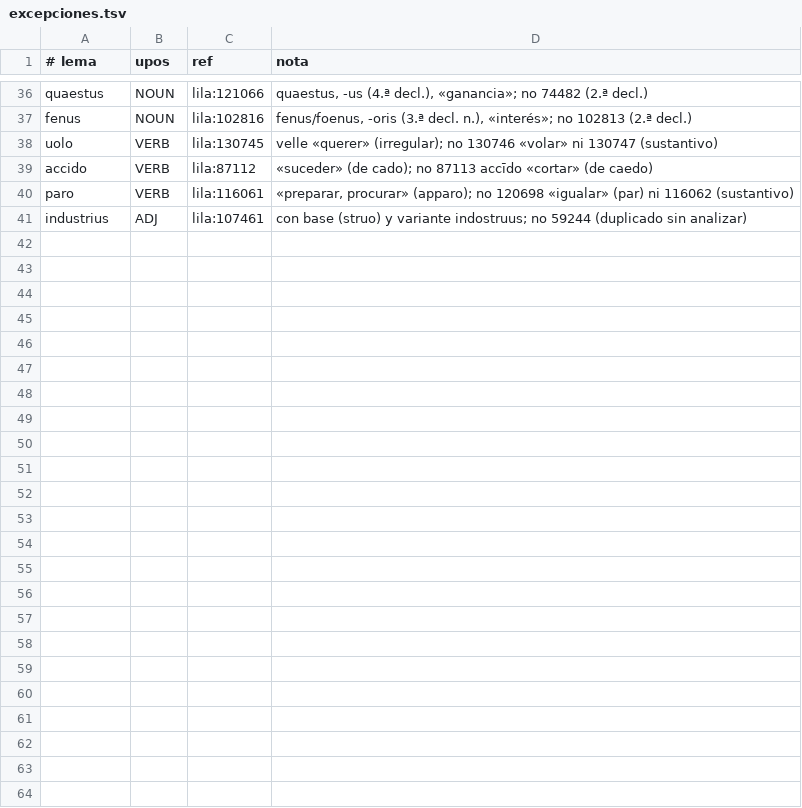
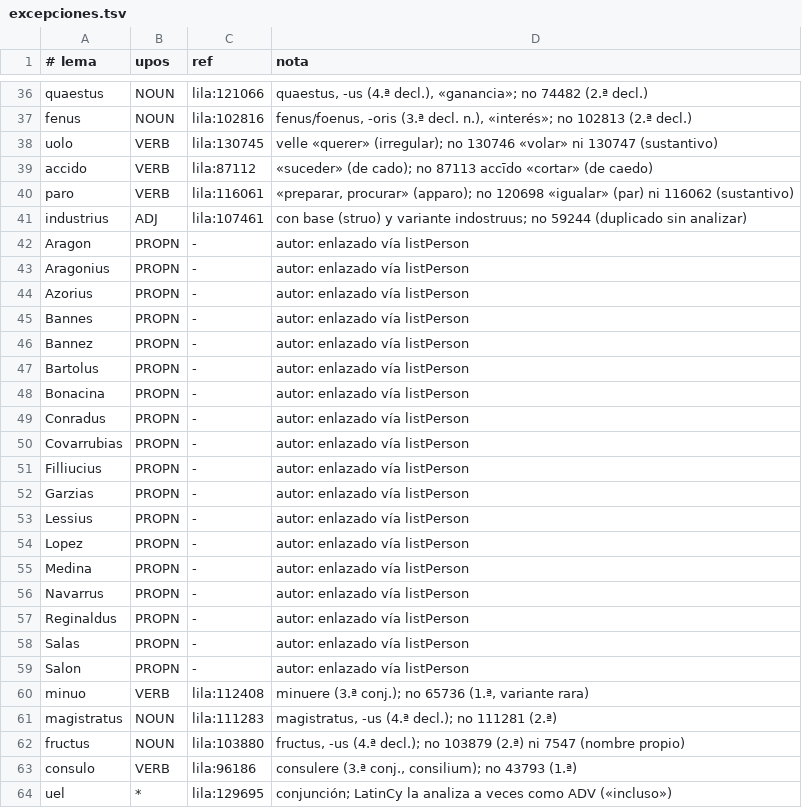
Before and after one commit to afvial/onate, a TSV file: lila/excepciones.tsv, drawn as a sheet; only a part is shown, gaps mark what is left out.

```diff
--- a/lila/excepciones.tsv
+++ b/lila/excepciones.tsv
@@ -41 +41,24 @@ paro	VERB	lila:116061	«preparar, procurar» (apparo); no 120698 «igualar» (pa
 industrius	ADJ	lila:107461	con base (struo) y variante indostruus; no 59244 (duplicado sin analizar)
+Aragon	PROPN	-	autor: enlazado vía listPerson
+Aragonius	PROPN	-	autor: enlazado vía listPerson
+Azorius	PROPN	-	autor: enlazado vía listPerson
+Bannes	PROPN	-	autor: enlazado vía listPerson
+Bannez	PROPN	-	autor: enlazado vía listPerson
+Bartolus	PROPN	-	autor: enlazado vía listPerson
+Bonacina	PROPN	-	autor: enlazado vía listPerson
+Conradus	PROPN	-	autor: enlazado vía listPerson
+Covarrubias	PROPN	-	autor: enlazado vía listPerson
+Filliucius	PROPN	-	autor: enlazado vía listPerson
+Garzias	PROPN	-	autor: enlazado vía listPerson
+Lessius	PROPN	-	autor: enlazado vía listPerson
+Lopez	PROPN	-	autor: enlazado vía listPerson
+Medina	PROPN	-	autor: enlazado vía listPerson
+Navarrus	PROPN	-	autor: enlazado vía listPerson
+Reginaldus	PROPN	-	autor: enlazado vía listPerson
+Salas	PROPN	-	autor: enlazado vía listPerson
+Salon	PROPN	-	autor: enlazado vía listPerson
+minuo	VERB	lila:112408	minuere (3.ª conj.); no 65736 (1.ª, variante rara)
+magistratus	NOUN	lila:111283	magistratus, -us (4.ª decl.); no 111281 (2.ª)
+fructus	NOUN	lila:103880	fructus, -us (4.ª decl.); no 103879 (2.ª) ni 7547 (nombre propio)
+consulo	VERB	lila:96186	consulere (3.ª conj., consilium); no 43793 (1.ª)
+uel	*	lila:129695	conjunción; LatinCy la analiza a veces como ADV («incluso»)
```
Also changed, not shown: lila/paginas/pg_63_47_der.tsv, lila/paginas/pg_63_48_izq.tsv, 31 other files.
